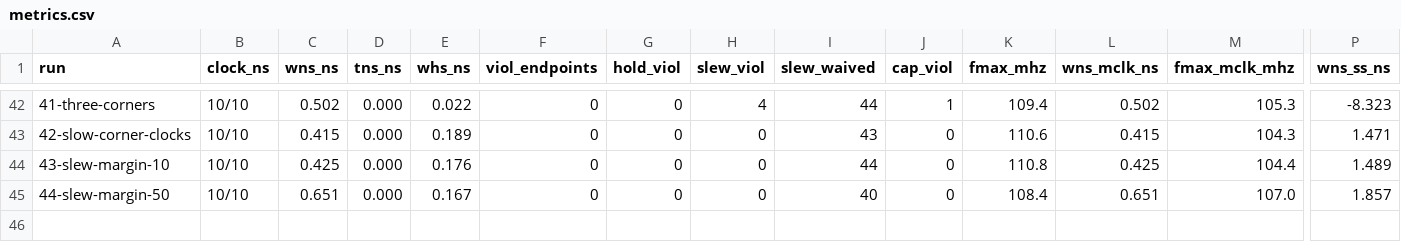
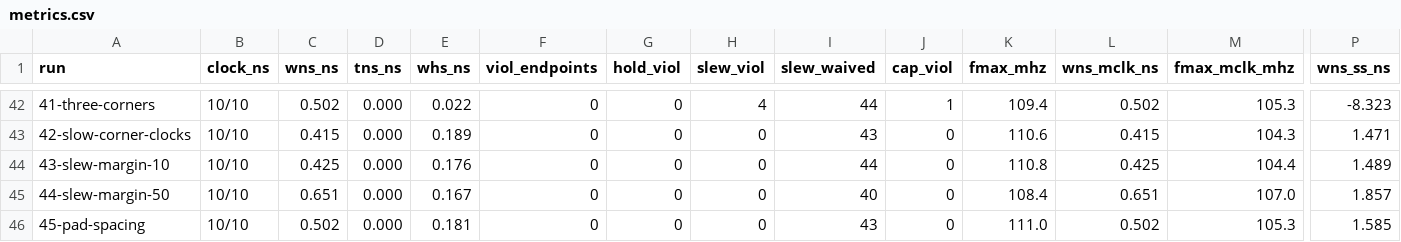
Before and after one commit to SymonSaroar/sky130-riscv-soc, a CSV file: reports/metrics.csv, drawn as a sheet; only a part is shown, gaps mark what is left out; rows hold the shown columns only; the diff names each change by its address in the sheet, - before the commit and + after, or states it on an @@ line.

Commit message:
update journal with spaced pads and electromigration
No DRC error on the whole GDS with nothing waived. Two via4 crossings carry more
than the tech LEF allows per cut.

```diff
--- a/reports/metrics.csv
+++ b/reports/metrics.csv
+row 46: 45-pad-spacing | 10/10 | 0.502 | 0.000 | 0.181 | 0 | 0 | 0 | 43 | 0 | 111.0 | 0.502 | 105.3 | 1.585
```
Also changed, not shown: 36 other files.
